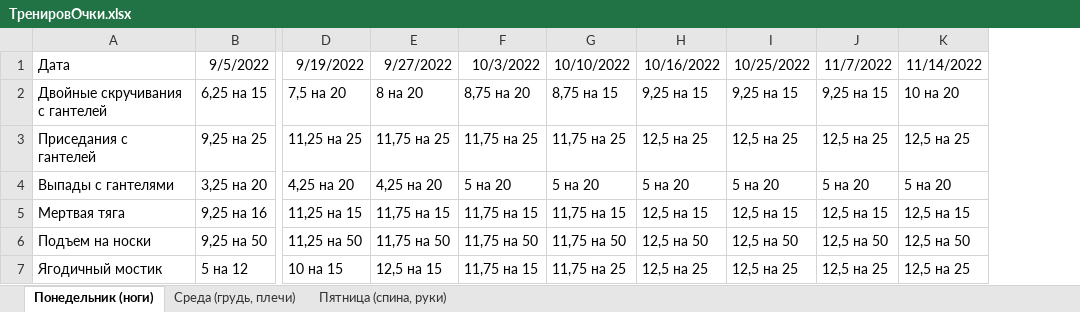
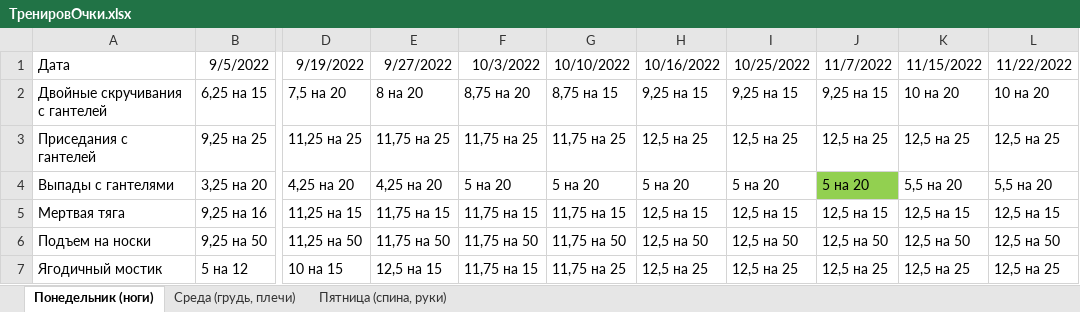
Before and after one commit to garretdrazor/garret, an Excel workbook: Наработки/ТренировОчки.xlsx, sheet Понедельник (ноги), drawn as a sheet; only a part is shown, gaps mark what is left out; values as stored, in another font and other column widths than the file's, no borders; the diff names each change by its address in the sheet, - before the commit and + after, or states it on an @@ line.

```diff
--- a/Наработки/ТренировОчки.xlsx (sheet Понедельник (ноги))
+++ b/Наработки/ТренировОчки.xlsx (sheet Понедельник (ноги))
+column L (11/22/2022), rows 2-7: 10 на 20 | 12,5 на 25 | 5,5 на 20 | 12,5 на 15 | 12,5 на 50 | 12,5 на 25
-K1: 11/14/2022
+K1: 11/15/2022
-J4 fill: none
+J4 fill: #92D050
-K4 (11/15/2022): 5 на 20
+K4 (11/15/2022): 5,5 на 20
```
Also changed, not shown: 17 other files.
